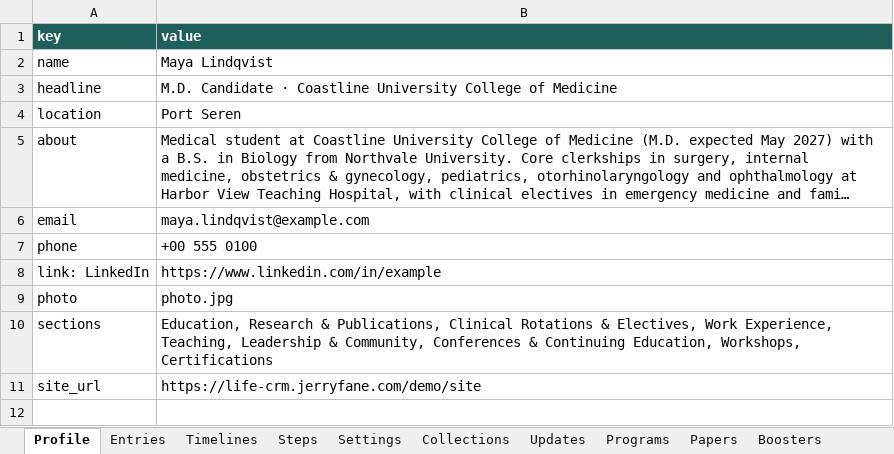
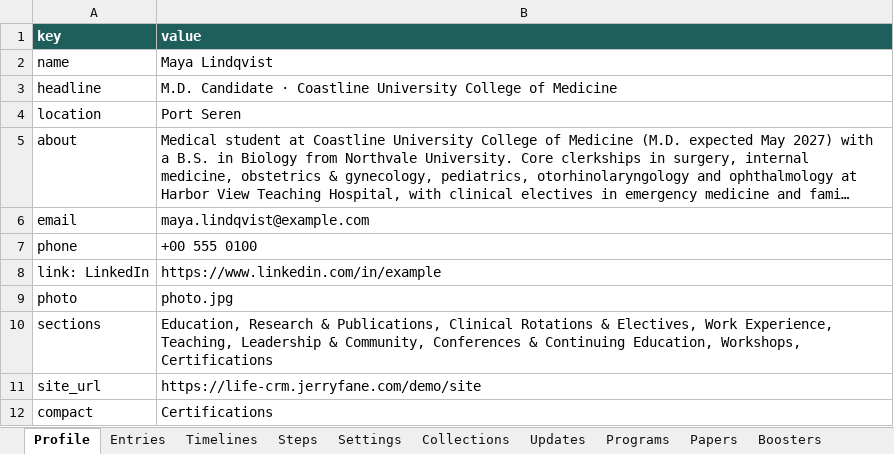
Before and after one commit to jerryfane/life-crm, an Excel workbook: examples/career/crm.xlsx, sheet Profile, drawn as a sheet; long unchanged cells end in …; values as stored, in another font and other column widths than the file's, no borders; the diff names each change by its address in the sheet, - before the commit and + after, or states it on an @@ line.

Commit message:
Profile compact: one-line sections (certificates, languages) on the site and CV
- Profile 'compact' lists Entries sections shown one line per row; a title+summary row shows as 'Title: summary'
- Maya's Certifications use it

```diff
--- a/examples/career/crm.xlsx (sheet Profile)
+++ b/examples/career/crm.xlsx (sheet Profile)
+row 12: compact | Certifications
```
Also changed, not shown: examples/finance/crm.xlsx, examples/health/crm.xlsx, 4 other files.
